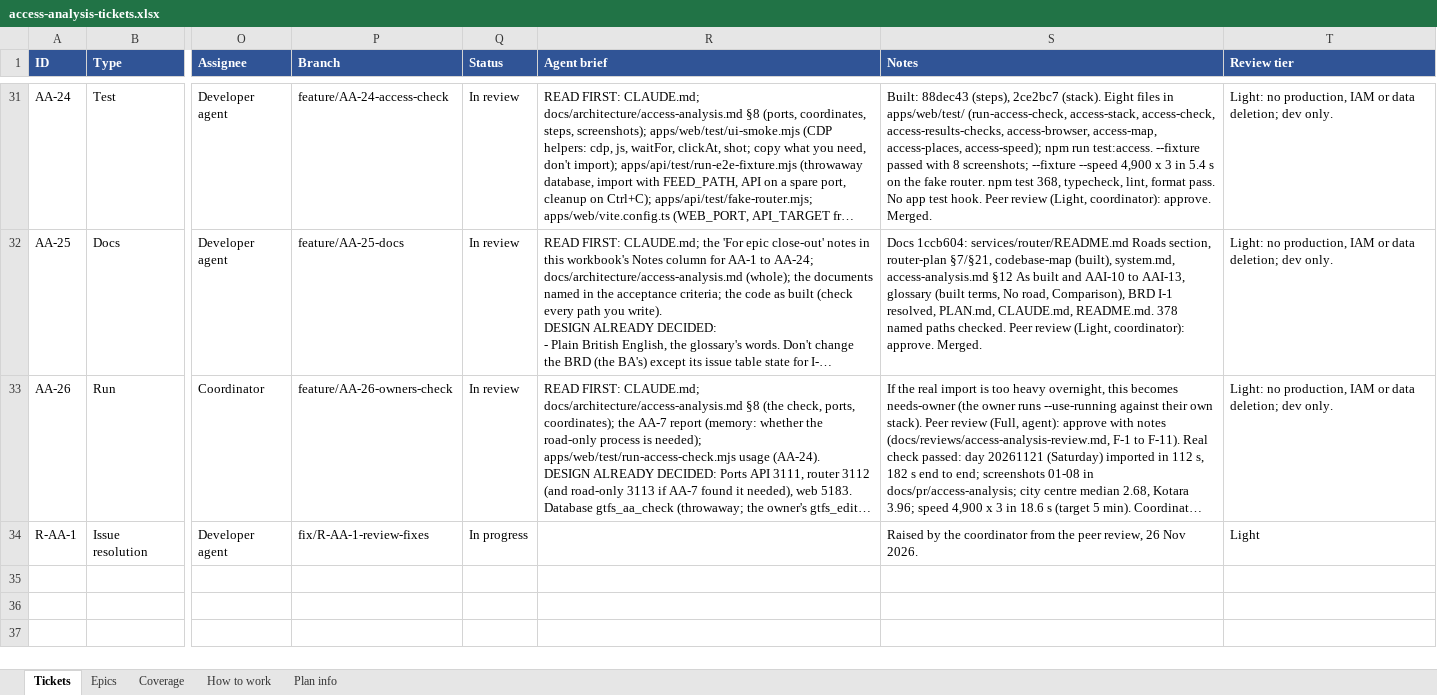
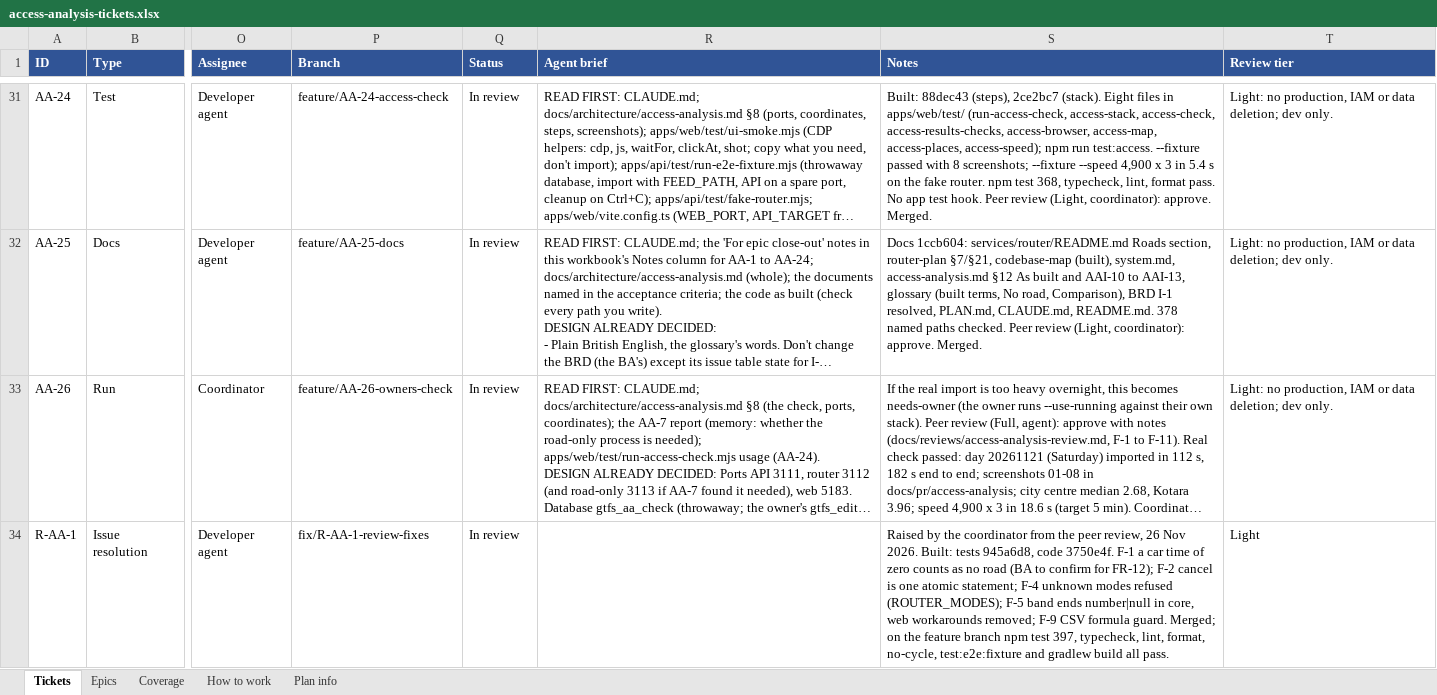
Before and after one commit to JamesNDL/gtfseditor_and_raptor, an Excel workbook: docs/project/access-analysis-tickets.xlsx, sheet Tickets, drawn as a sheet; only a part is shown, gaps mark what is left out; long unchanged cells end in …; values as stored, in another font and other column widths than the file's, no borders; the diff names each change by its address in the sheet, - before the commit and + after, or states it on an @@ line.

```diff
--- a/docs/project/access-analysis-tickets.xlsx (sheet Tickets)
+++ b/docs/project/access-analysis-tickets.xlsx (sheet Tickets)
-Q34 (Status): In progress
+Q34 (Status): In review
-S34 (Notes): …Nov 2026.
+S34 (Notes): …Nov 2026. Built: tests 945a6d8, code 3750e4f. F-1 a car time of zero counts as no road (BA to confirm for FR-12); F-2 cancel is one atomic statement; F-4 unknown modes refused (ROUTER_MODES); F-5 band ends number|null in core, web workarounds removed; F-9 CSV formula guard. Merged; on the feature branch npm test 397, typecheck, lint, format, no-cycle, test:e2e:fixture and gradlew build all pass.
```
